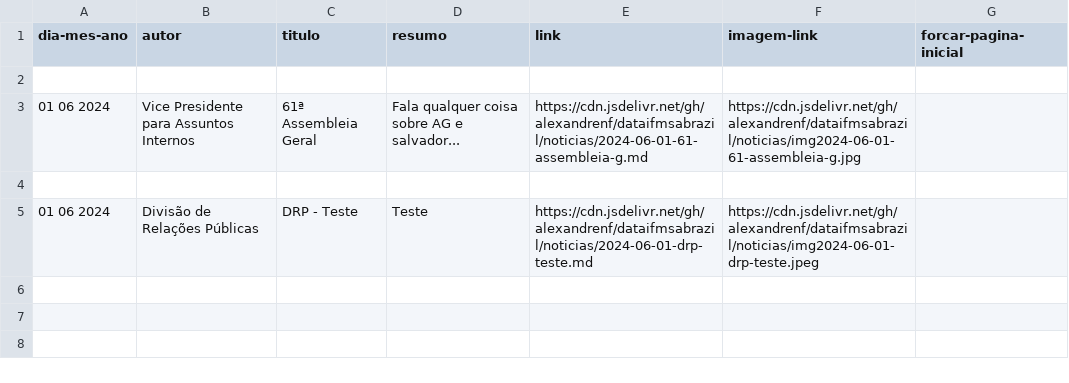
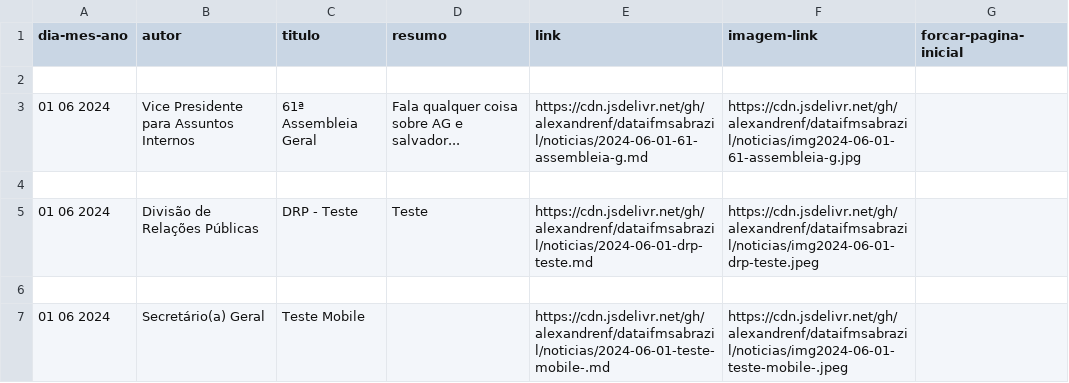
Before and after one commit to alexandrenf/dataifmsabrazil, a CSV file: noticias.csv, drawn as a sheet.

Commit message:
Update CSV for Teste Mobile

```diff
--- a/noticias.csv
+++ b/noticias.csv
@@ -5 +5,3 @@ dia-mes-ano,autor,titulo,resumo,link,imagem-link,forcar-pagina-inicial
 "01 06 2024","Divisão de Relações Públicas","DRP - Teste","Teste","https://cdn.jsdelivr.net/gh/alexandrenf/dataifmsabrazil/noticias/2024-06-01-drp-teste.md","https://cdn.jsdelivr.net/gh/alexandrenf/dataifmsabrazil/noticias/img2024-06-01-drp-teste.jpeg",
+
+"01 06 2024","Secretário(a) Geral","Teste Mobile ",,"https://cdn.jsdelivr.net/gh/alexandrenf/dataifmsabrazil/noticias/2024-06-01-teste-mobile-.md","https://cdn.jsdelivr.net/gh/alexandrenf/dataifmsabrazil/noticias/img2024-06-01-teste-mobile-.jpeg",
```
